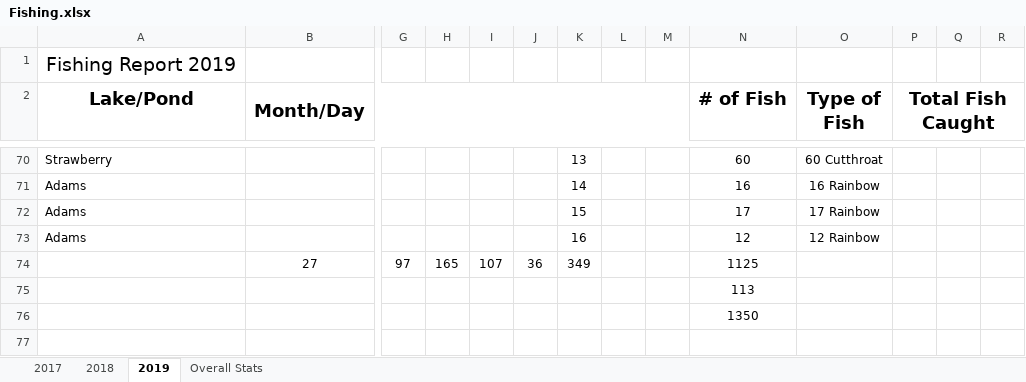
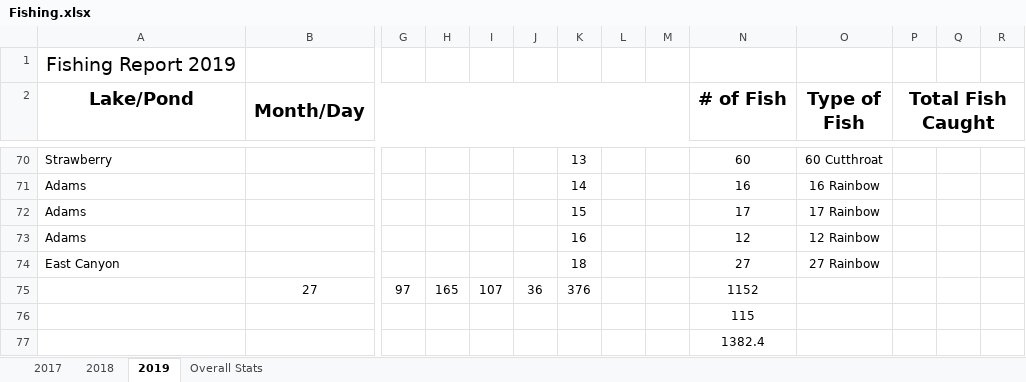
Before and after one commit to muskellunge-tiger/FitzFishing, an Excel workbook: Fishing.xlsx, sheet 2019, drawn as a sheet; only a part is shown, gaps mark what is left out; values as stored, in another font and other column widths than the file's, no borders; addresses are those after the commit; rows hold the shown columns only; the diff names each change by its address in the sheet, - before the commit and + after, or states it on an @@ line.

Commit message:
Update Fishing.xlsx

```diff
--- a/Fishing.xlsx (sheet 2019)
+++ b/Fishing.xlsx (sheet 2019)
+row 74: East Canyon |  |  |  |  |  | 18 |  |  | 27 | 27 Rainbow
-K75: 349
+K75: 376
-N75 (# of Fish): 1125
+N75 (# of Fish): 1152
-N76 (# of Fish): 113
+N76 (# of Fish): 115
-N77 (# of Fish): 1350
+N77 (# of Fish): 1382.4
```
